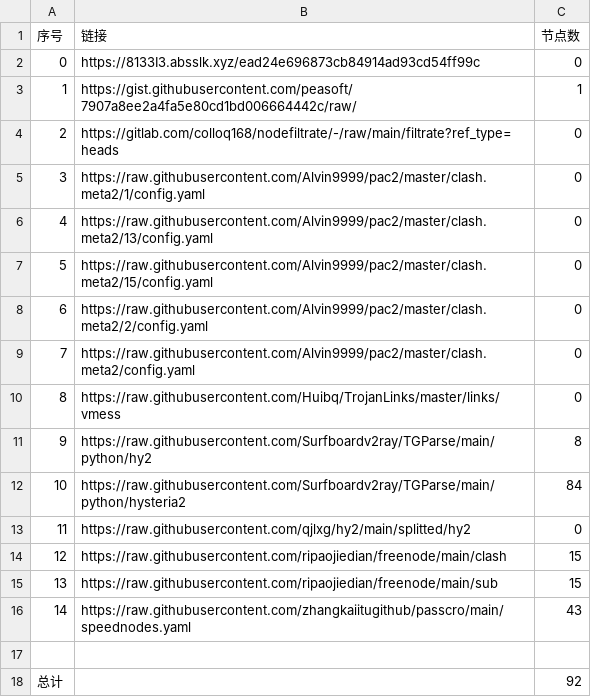
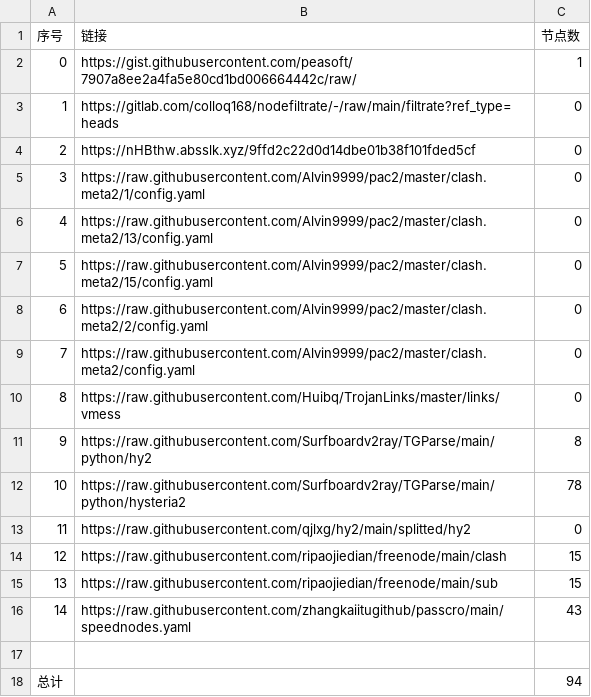
Before and after one commit to BiliRumble/NoMoreRules, a CSV file: list_result.csv, drawn as a sheet.

```diff
--- a/list_result.csv
+++ b/list_result.csv
@@ -1,5 +1,5 @@
 序号,链接,节点数
-0,https://8133I3.absslk.xyz/ead24e696873cb84914ad93cd54ff99c,0
-1,https://gist.githubusercontent.com/peasoft/7907a8ee2a4fa5e80cd1bd006664442c/raw/,1
-2,https://gitlab.com/colloq168/nodefiltrate/-/raw/main/filtrate?ref_type=heads,0
+0,https://gist.githubusercontent.com/peasoft/7907a8ee2a4fa5e80cd1bd006664442c/raw/,1
+1,https://gitlab.com/colloq168/nodefiltrate/-/raw/main/filtrate?ref_type=heads,0
+2,https://nHBthw.absslk.xyz/9ffd2c22d0d14dbe01b38f101fded5cf,0
 3,https://raw.githubusercontent.com/Alvin9999/pac2/master/clash.meta2/1/config.yaml,0
@@ -11,3 +11,3 @@
 9,https://raw.githubusercontent.com/Surfboardv2ray/TGParse/main/python/hy2,8
-10,https://raw.githubusercontent.com/Surfboardv2ray/TGParse/main/python/hysteria2,84
+10,https://raw.githubusercontent.com/Surfboardv2ray/TGParse/main/python/hysteria2,78
 11,https://raw.githubusercontent.com/qjlxg/hy2/main/splitted/hy2,0
@@ -17,2 +17,2 @@
 
-总计,,92
+总计,,94
```
Also changed, not shown: 6 other files.
